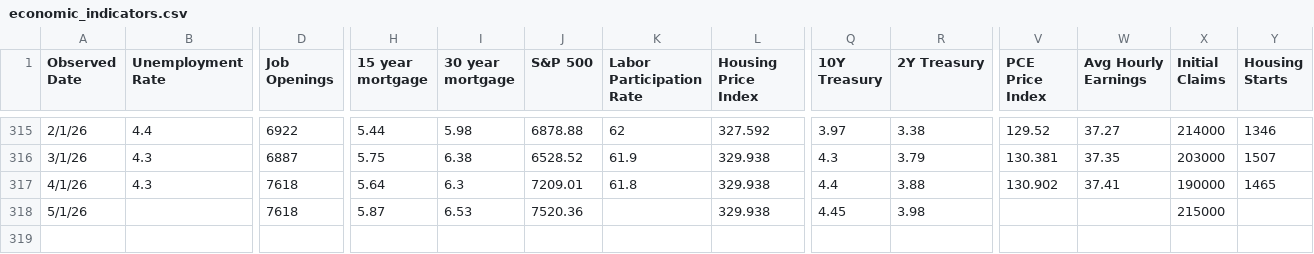
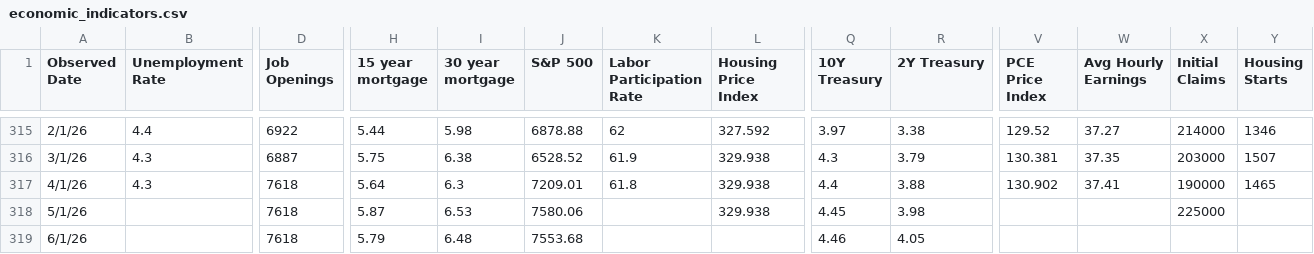
Before and after one commit to browningtons/economic-dashboard, a CSV file: public/data/economic_indicators.csv, drawn as a sheet; only a part is shown, gaps mark what is left out; rows hold the shown columns only; the diff names each change by its address in the sheet, - before the commit and + after, or states it on an @@ line.

```diff
--- a/public/data/economic_indicators.csv
+++ b/public/data/economic_indicators.csv
-J318 (S&P 500): 7520.36
+J318 (S&P 500): 7580.06
-X318 (Initial Claims): 215000
+X318 (Initial Claims): 225000
+row 319: 6/1/26 |  | 7618 | 5.79 | 6.48 | 7553.68 |  |  | 4.46 | 4.05
```
Also changed, not shown: 1 other file.
